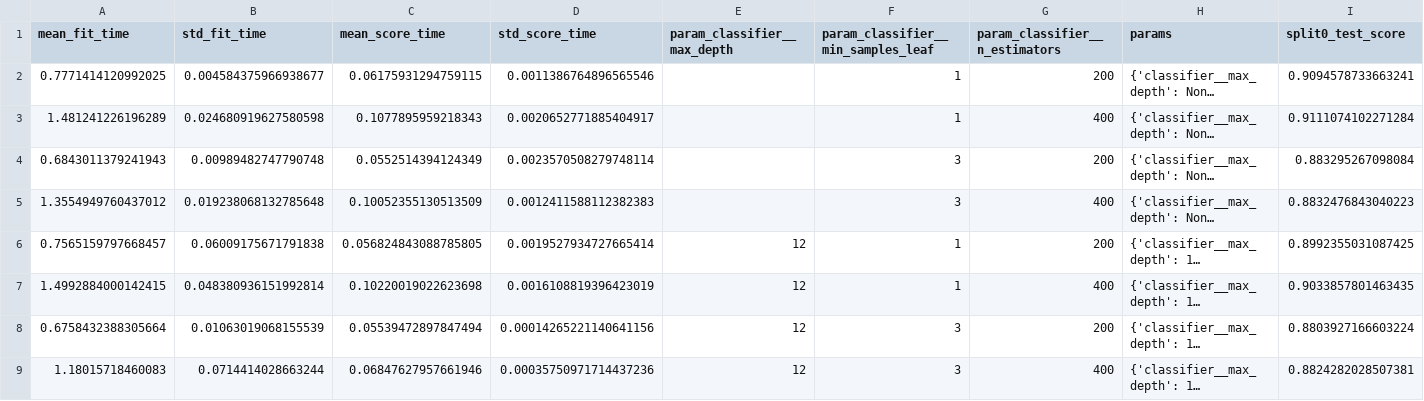
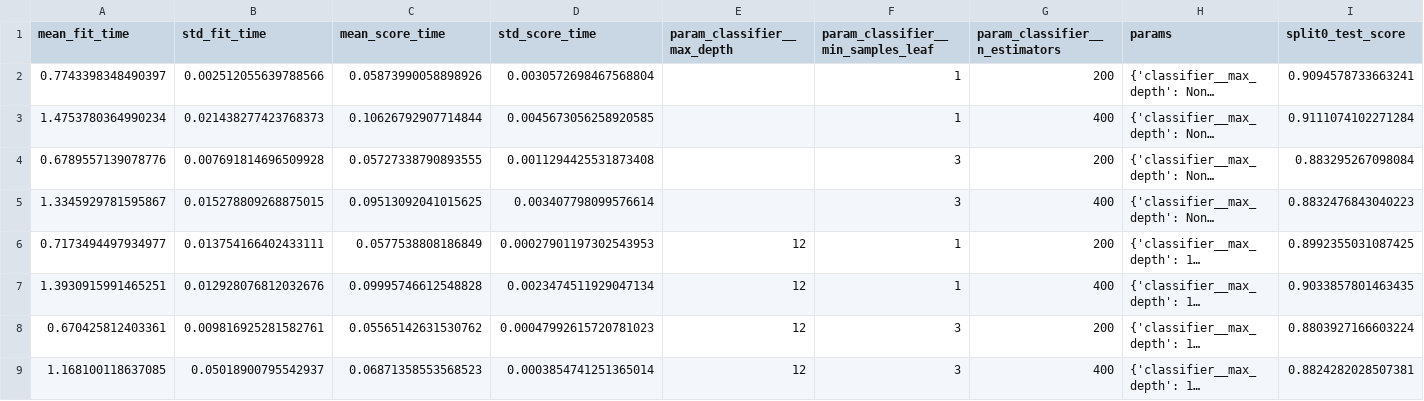
Before and after one commit to sangames/tourism_ml_ops, a CSV file: reports/cv_results.csv, drawn as a sheet; only a part is shown; long unchanged cells end in …; the diff names each change by its address in the sheet, - before the commit and + after, or states it on an @@ line.

```diff
--- a/reports/cv_results.csv
+++ b/reports/cv_results.csv
-A2 (mean_fit_time): 0.7771414120992025
+A2 (mean_fit_time): 0.7743398348490397
-B2 (std_fit_time): 0.004584375966938677
+B2 (std_fit_time): 0.002512055639788566
-C2 (mean_score_time): 0.06175931294759115
+C2 (mean_score_time): 0.05873990058898926
-D2 (std_score_time): 0.0011386764896565546
+D2 (std_score_time): 0.0030572698467568804
-A3 (mean_fit_time): 1.481241226196289
+A3 (mean_fit_time): 1.4753780364990234
-B3 (std_fit_time): 0.024680919627580598
+B3 (std_fit_time): 0.021438277423768373
-C3 (mean_score_time): 0.1077895959218343
+C3 (mean_score_time): 0.10626792907714844
-D3 (std_score_time): 0.0020652771885404917
+D3 (std_score_time): 0.0045673056258920585
-A4 (mean_fit_time): 0.6843011379241943
+A4 (mean_fit_time): 0.6789557139078776
-B4 (std_fit_time): 0.00989482747790748
+B4 (std_fit_time): 0.007691814696509928
-C4 (mean_score_time): 0.0552514394124349
+C4 (mean_score_time): 0.05727338790893555
-D4 (std_score_time): 0.0023570508279748114
+D4 (std_score_time): 0.0011294425531873408
-A5 (mean_fit_time): 1.3554949760437012
+A5 (mean_fit_time): 1.3345929781595867
-B5 (std_fit_time): 0.019238068132785648
+B5 (std_fit_time): 0.015278809268875015
-C5 (mean_score_time): 0.10052355130513509
+C5 (mean_score_time): 0.09513092041015625
-D5 (std_score_time): 0.0012411588112382383
+D5 (std_score_time): 0.003407798099576614
-A6 (mean_fit_time): 0.7565159797668457
+A6 (mean_fit_time): 0.7173494497934977
-B6 (std_fit_time): 0.06009175671791838
+B6 (std_fit_time): 0.013754166402433111
-C6 (mean_score_time): 0.056824843088785805
+C6 (mean_score_time): 0.0577538808186849
-D6 (std_score_time): 0.0019527934727665414
+D6 (std_score_time): 0.00027901197302543953
-A7 (mean_fit_time): 1.4992884000142415
+A7 (mean_fit_time): 1.3930915991465251
-B7 (std_fit_time): 0.048380936151992814
+B7 (std_fit_time): 0.012928076812032676
-C7 (mean_score_time): 0.10220019022623698
+C7 (mean_score_time): 0.09995746612548828
-D7 (std_score_time): 0.0016108819396423019
+D7 (std_score_time): 0.0023474511929047134
-A8 (mean_fit_time): 0.6758432388305664
+A8 (mean_fit_time): 0.670425812403361
-B8 (std_fit_time): 0.01063019068155539
+B8 (std_fit_time): 0.009816925281582761
-C8 (mean_score_time): 0.05539472897847494
+C8 (mean_score_time): 0.05565142631530762
-D8 (std_score_time): 0.00014265221140641156
+D8 (std_score_time): 0.00047992615720781023
-A9 (mean_fit_time): 1.18015718460083
+A9 (mean_fit_time): 1.168100118637085
-B9 (std_fit_time): 0.0714414028663244
+B9 (std_fit_time): 0.05018900795542937
-C9 (mean_score_time): 0.06847627957661946
+C9 (mean_score_time): 0.06871358553568523
-D9 (std_score_time): 0.00035750971714437236
+D9 (std_score_time): 0.0003854741251365014
```
